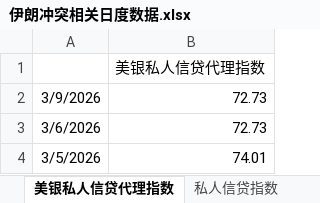
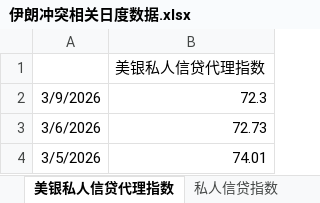
Before and after one commit to DarkSide-Moon/IronDashboard, an Excel workbook: 伊朗冲突相关日度数据.xlsx, sheet 美银私人信贷代理指数, drawn as a sheet; only a part is shown; values as stored, in another font and other column widths than the file's, no borders; the diff names each change by its address in the sheet, - before the commit and + after, or states it on an @@ line.

```diff
--- a/伊朗冲突相关日度数据.xlsx (sheet 美银私人信贷代理指数)
+++ b/伊朗冲突相关日度数据.xlsx (sheet 美银私人信贷代理指数)
-B2: 72.73
+B2: 72.3
```
Also changed, not shown: sheet 美国流动性相关状态, sheet 花旗风险厌恶指数, sheet 私人信贷指数, sheet 高收益债利差, sheet 原油波动率, sheet 霍尔木兹海峡油轮通过数量, 2 more sheets, formulas that keep their value.
